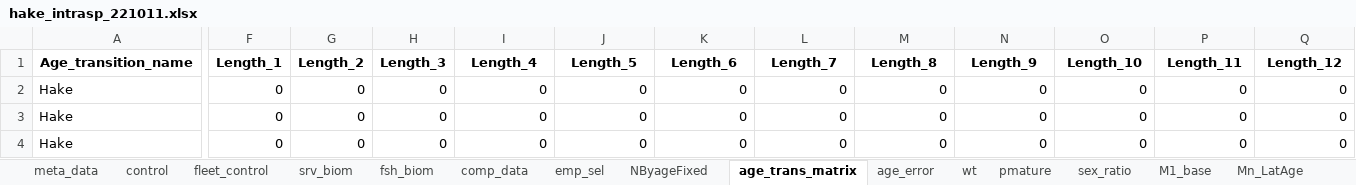
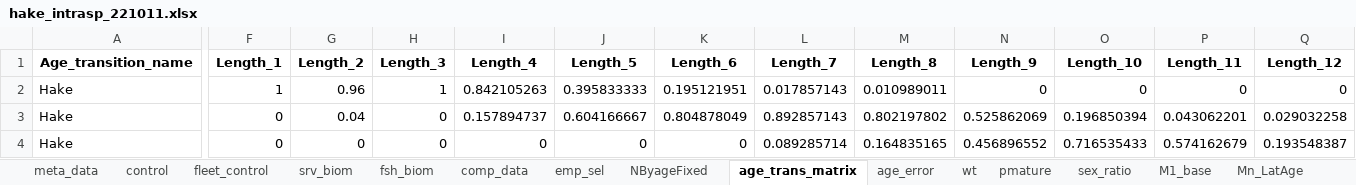
Before and after one commit to sowasser/hake-CEATTLE, an Excel workbook: data/hake_intrasp_221011.xlsx, sheet age_trans_matrix, drawn as a sheet; only a part is shown, gaps mark what is left out; values as stored, in another font and other column widths than the file's, no borders; the diff covers the shown part only; the diff names each change by its address in the sheet, - before the commit and + after, or states it on an @@ line.

Commit message:
Fixed data files for upper age = 20

```diff
--- a/data/hake_intrasp_221011.xlsx (sheet age_trans_matrix)
+++ b/data/hake_intrasp_221011.xlsx (sheet age_trans_matrix)
-F2 (Length_1): 0
+F2 (Length_1): 1
-G2 (Length_2): 0
+G2 (Length_2): 0.96
-H2 (Length_3): 0
+H2 (Length_3): 1
-I2 (Length_4): 0
+I2 (Length_4): 0.842105263
-J2 (Length_5): 0
+J2 (Length_5): 0.395833333
-K2 (Length_6): 0
+K2 (Length_6): 0.195121951
-L2 (Length_7): 0
+L2 (Length_7): 0.017857143
-M2 (Length_8): 0
+M2 (Length_8): 0.010989011
-G3 (Length_2): 0
+G3 (Length_2): 0.04
-I3 (Length_4): 0
+I3 (Length_4): 0.157894737
-J3 (Length_5): 0
+J3 (Length_5): 0.604166667
-K3 (Length_6): 0
+K3 (Length_6): 0.804878049
-L3 (Length_7): 0
+L3 (Length_7): 0.892857143
-M3 (Length_8): 0
+M3 (Length_8): 0.802197802
-N3 (Length_9): 0
+N3 (Length_9): 0.525862069
-O3 (Length_10): 0
+O3 (Length_10): 0.196850394
-P3 (Length_11): 0
+P3 (Length_11): 0.043062201
-Q3 (Length_12): 0
+Q3 (Length_12): 0.029032258
-L4 (Length_7): 0
+L4 (Length_7): 0.089285714
-M4 (Length_8): 0
+M4 (Length_8): 0.164835165
-N4 (Length_9): 0
+N4 (Length_9): 0.456896552
-O4 (Length_10): 0
+O4 (Length_10): 0.716535433
-P4 (Length_11): 0
+P4 (Length_11): 0.574162679
-Q4 (Length_12): 0
+Q4 (Length_12): 0.193548387
```
Also changed, not shown: 140 edited cells elsewhere in this sheet, data/hake_intrasp_221014.xlsx.
